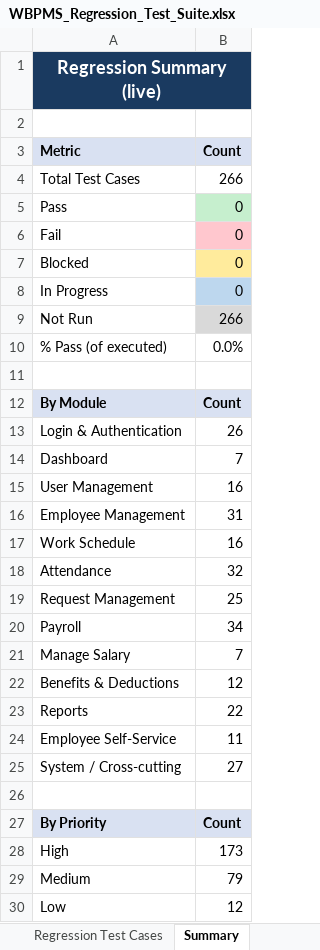
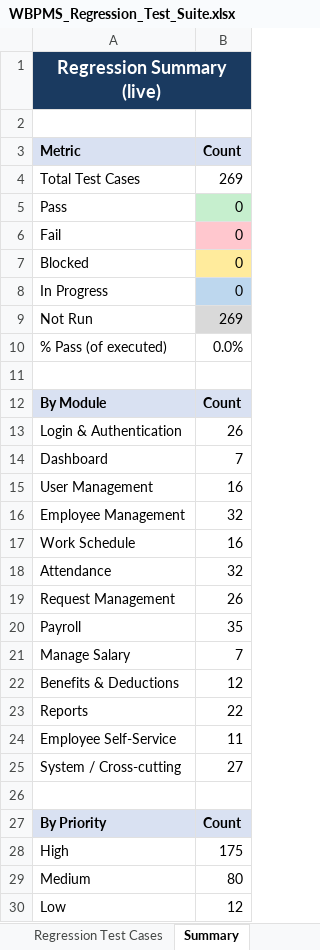
Before and after one commit to aljayvee/lightdiamondcapstone, an Excel workbook: regression/WBPMS_Regression_Test_Suite.xlsx, sheet Summary, drawn as a sheet; values as stored, in another font and other column widths than the file's, no borders; the diff names each change by its address in the sheet, - before the commit and + after, or states it on an @@ line.

```diff
--- a/regression/WBPMS_Regression_Test_Suite.xlsx (sheet Summary)
+++ b/regression/WBPMS_Regression_Test_Suite.xlsx (sheet Summary)
-B4 (Count): 266
+B4 (Count): 269
-B9 (Count): 266
+B9 (Count): 269
-B16 (Count): 31
+B16 (Count): 32
-B19 (Count): 25
+B19 (Count): 26
-B20 (Count): 34
+B20 (Count): 35
-B28 (Count): 173
+B28 (Count): 175
-B29 (Count): 79
+B29 (Count): 80
```
Also changed, not shown: sheet Regression Test Cases, formulas that keep their value, 19 other files.
